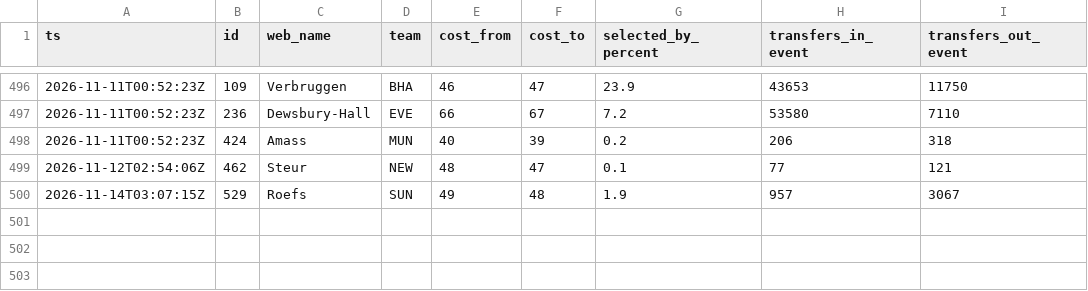
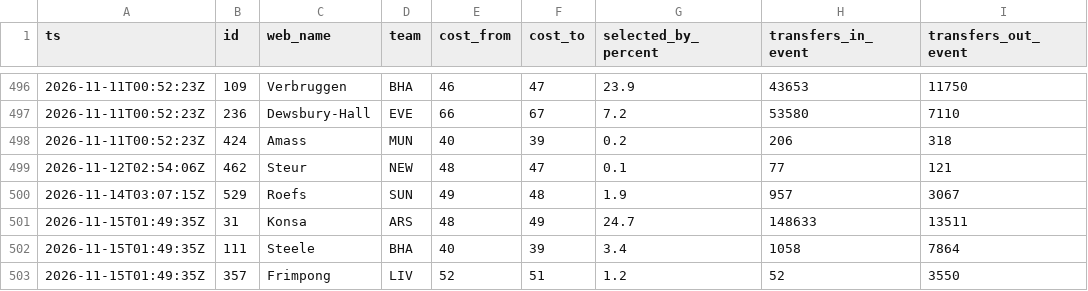
Before and after one commit to nr-jp/fpl-mirror, a CSV file: data/derived/price_log.csv, drawn as a sheet; only a part is shown, gaps mark what is left out.

```diff
--- a/data/derived/price_log.csv
+++ b/data/derived/price_log.csv
@@ -500 +500,4 @@ ts,id,web_name,team,cost_from,cost_to,selected_by_percent,transfers_in_event,tra
 2026-11-14T03:07:15Z,529,Roefs,SUN,49,48,1.9,957,3067
+2026-11-15T01:49:35Z,31,Konsa,ARS,48,49,24.7,148633,13511
+2026-11-15T01:49:35Z,111,Steele,BHA,40,39,3.4,1058,7864
+2026-11-15T01:49:35Z,357,Frimpong,LIV,52,51,1.2,52,3550
```
Also changed, not shown: data/derived/players.csv, 6 other files.
